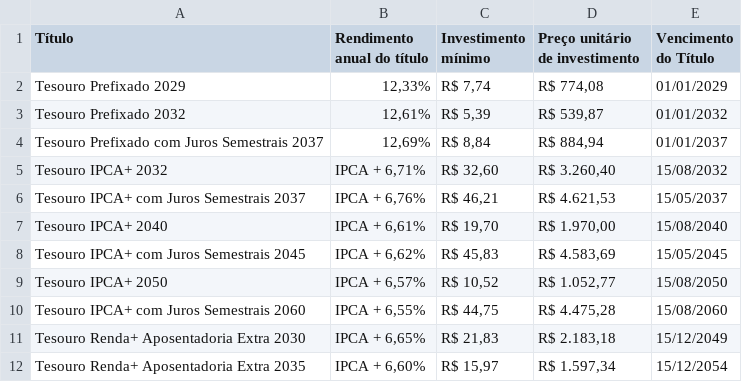
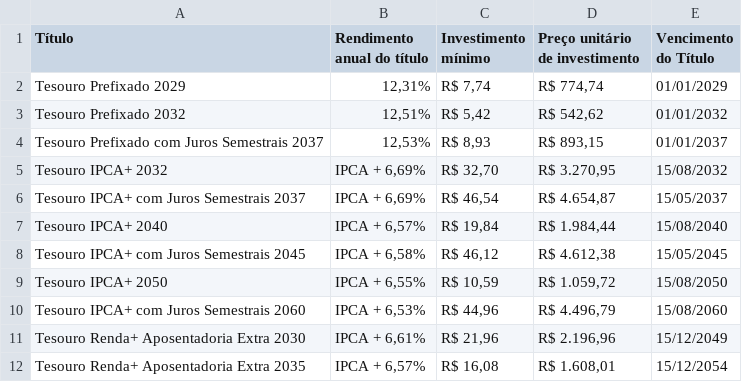
Before and after one commit to ghostnetrn/bot-tesouro-direto, a CSV file: rendimento_investir.csv, drawn as a sheet; only a part is shown; the diff covers the shown part only.

```diff
--- a/rendimento_investir.csv
+++ b/rendimento_investir.csv
@@ -1,12 +1,12 @@
 Título;Rendimento anual do título;Investimento mínimo;Preço unitário de investimento;Vencimento do Título
-Tesouro Prefixado 2029;12,33%;R$ 7,74;R$ 774,08;01/01/2029
-Tesouro Prefixado 2032;12,61%;R$ 5,39;R$ 539,87;01/01/2032
-Tesouro Prefixado com Juros Semestrais 2037;12,69%;R$ 8,84;R$ 884,94;01/01/2037
-Tesouro IPCA+ 2032;IPCA + 6,71%;R$ 32,60;R$ 3.260,40;15/08/2032
-Tesouro IPCA+ com Juros Semestrais 2037;IPCA + 6,76%;R$ 46,21;R$ 4.621,53;15/05/2037
-Tesouro IPCA+ 2040;IPCA + 6,61%;R$ 19,70;R$ 1.970,00;15/08/2040
-Tesouro IPCA+ com Juros Semestrais 2045;IPCA + 6,62%;R$ 45,83;R$ 4.583,69;15/05/2045
-Tesouro IPCA+ 2050;IPCA + 6,57%;R$ 10,52;R$ 1.052,77;15/08/2050
-Tesouro IPCA+ com Juros Semestrais 2060;IPCA + 6,55%;R$ 44,75;R$ 4.475,28;15/08/2060
-Tesouro Renda+ Aposentadoria Extra 2030;IPCA + 6,65%;R$ 21,83;R$ 2.183,18;15/12/2049
-Tesouro Renda+ Aposentadoria Extra 2035;IPCA + 6,60%;R$ 15,97;R$ 1.597,34;15/12/2054
+Tesouro Prefixado 2029;12,31%;R$ 7,74;R$ 774,74;01/01/2029
+Tesouro Prefixado 2032;12,51%;R$ 5,42;R$ 542,62;01/01/2032
+Tesouro Prefixado com Juros Semestrais 2037;12,53%;R$ 8,93;R$ 893,15;01/01/2037
+Tesouro IPCA+ 2032;IPCA + 6,69%;R$ 32,70;R$ 3.270,95;15/08/2032
+Tesouro IPCA+ com Juros Semestrais 2037;IPCA + 6,69%;R$ 46,54;R$ 4.654,87;15/05/2037
+Tesouro IPCA+ 2040;IPCA + 6,57%;R$ 19,84;R$ 1.984,44;15/08/2040
+Tesouro IPCA+ com Juros Semestrais 2045;IPCA + 6,58%;R$ 46,12;R$ 4.612,38;15/05/2045
+Tesouro IPCA+ 2050;IPCA + 6,55%;R$ 10,59;R$ 1.059,72;15/08/2050
+Tesouro IPCA+ com Juros Semestrais 2060;IPCA + 6,53%;R$ 44,96;R$ 4.496,79;15/08/2060
+Tesouro Renda+ Aposentadoria Extra 2030;IPCA + 6,61%;R$ 21,96;R$ 2.196,96;15/12/2049
+Tesouro Renda+ Aposentadoria Extra 2035;IPCA + 6,57%;R$ 16,08;R$ 1.608,01;15/12/2054
```
Also changed, not shown: 16 edited cells elsewhere in this file, rendimento_resgatar.csv.
